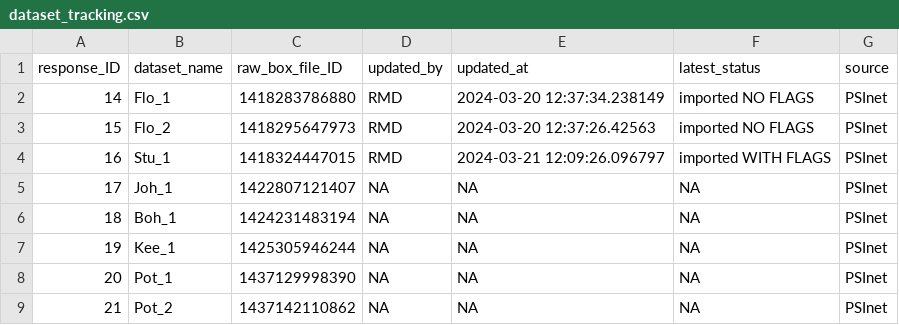
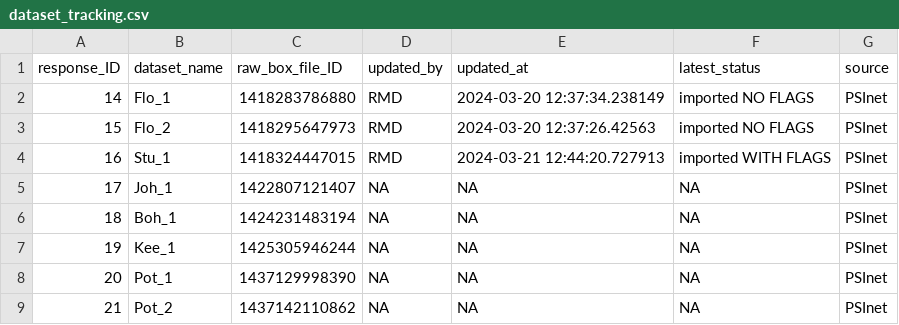
Before and after one commit to PSInetRCN/data-qa, a CSV file: dataset_tracking.csv, drawn as a sheet; only a part is shown.

```diff
--- a/dataset_tracking.csv
+++ b/dataset_tracking.csv
@@ -3,3 +3,3 @@
 15,"Flo_2",1418295647973,"RMD","2024-03-20 12:37:26.42563","imported NO FLAGS","PSInet"
-16,"Stu_1",1418324447015,"RMD","2024-03-21 12:09:26.096797","imported WITH FLAGS","PSInet"
+16,"Stu_1",1418324447015,"RMD","2024-03-21 12:44:20.727913","imported WITH FLAGS","PSInet"
 17,"Joh_1",1422807121407,NA,NA,NA,"PSInet"
```
Also changed, not shown: checks/reports/Stu_1_results.csv, 15 other files.
